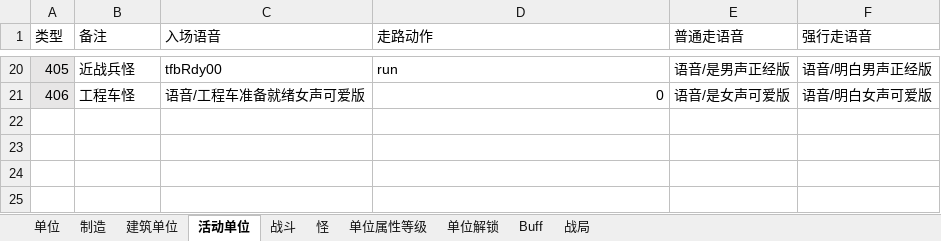
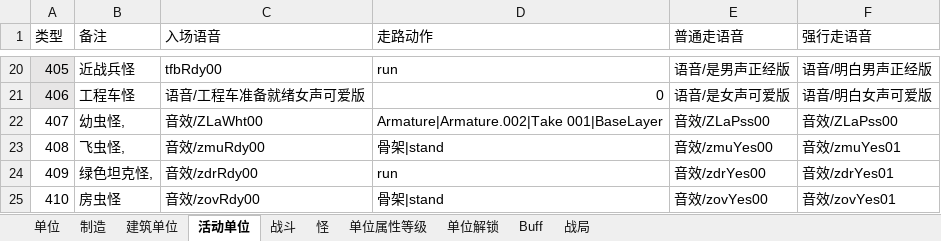
Before and after one commit to 544898458/Iocp20Coroutine, an Excel workbook: Iocp20Coroutine/表/单位.xlsx, sheet 活动单位, drawn as a sheet; only a part is shown, gaps mark what is left out; values as stored, in another font and other column widths than the file's, no borders; the diff names each change by its address in the sheet, - before the commit and + after, or states it on an @@ line.

```diff
--- a/Iocp20Coroutine/表/单位.xlsx (sheet 活动单位)
+++ b/Iocp20Coroutine/表/单位.xlsx (sheet 活动单位)
+row 22: 407 | 幼虫怪, | 音效/ZLaWht00 | Armature|Armature.002|Take 001|BaseLayer | 音效/ZLaPss00 | 音效/ZLaPss00
+row 23: 408 | 飞虫怪, | 音效/zmuRdy00 | 骨架|stand | 音效/zmuYes00 | 音效/zmuYes01
+row 24: 409 | 绿色坦克怪, | 音效/zdrRdy00 | run | 音效/zdrYes00 | 音效/zdrYes01
+row 25: 410 | 房虫怪 | 音效/zovRdy00 | 骨架|stand | 音效/zovYes00 | 音效/zovYes01
```
Also changed, not shown: sheet 战斗, sheet 单位, sheet 怪, 9 other files.
